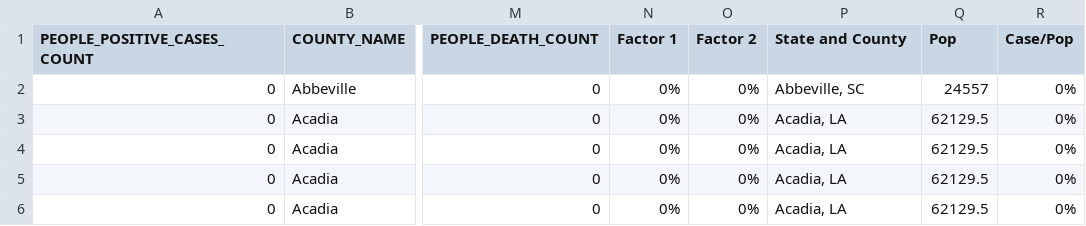
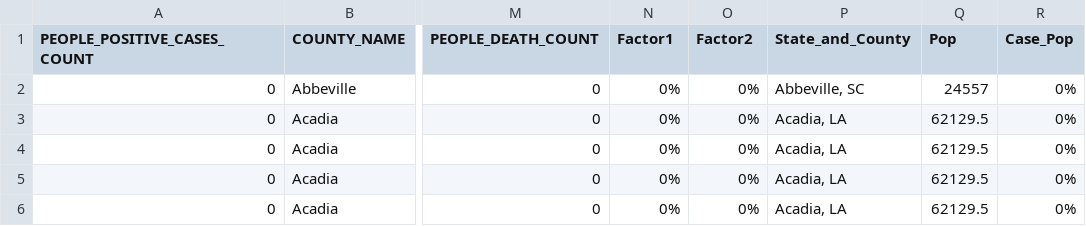
Before and after one commit to kraghavan2/AI-fastai, a CSV file: COVID Activity data.csv, drawn as a sheet; only a part is shown, gaps mark what is left out; the diff names each change by its address in the sheet, - before the commit and + after, or states it on an @@ line.

Commit message:
Update COVID Activity data.csv

```diff
--- a/COVID Activity data.csv
+++ b/COVID Activity data.csv
-N1: Factor 1
+N1: Factor1
-O1: Factor 2
+O1: Factor2
-P1: State and County
+P1: State_and_County
-R1: Case/Pop
+R1: Case_Pop
```
